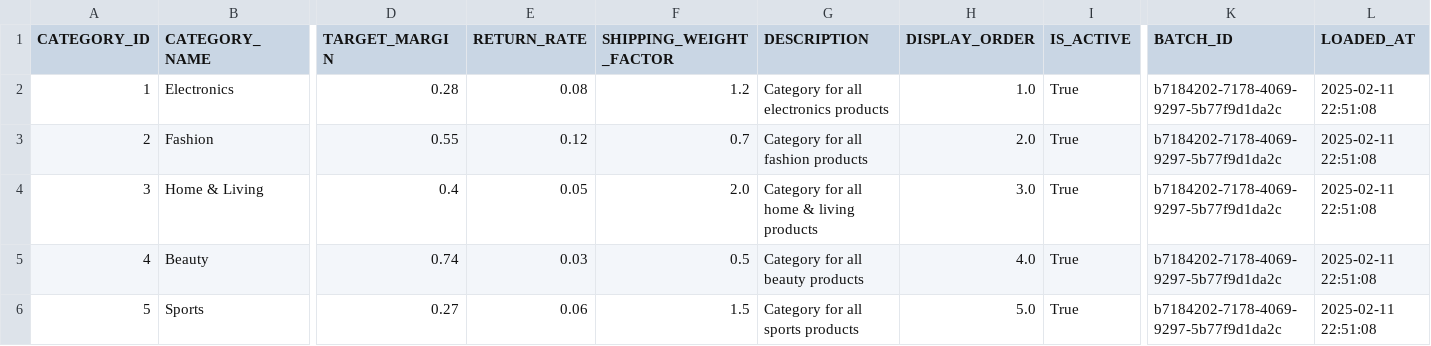
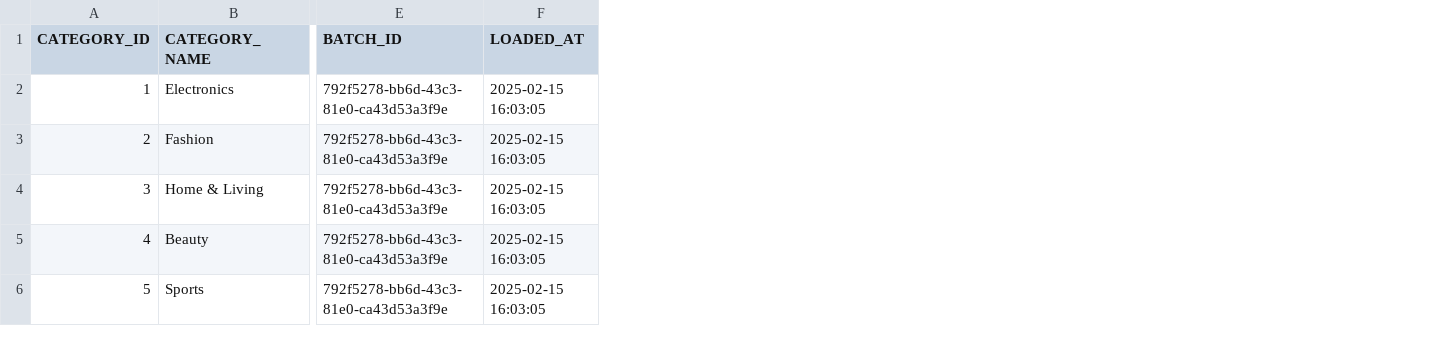
Before and after one commit to sclauguico/ecommerce-modern-data-stack, a CSV file: ingested_data/categories_combined.csv, drawn as a sheet; only a part is shown, gaps mark what is left out; removed rows and columns are numbered as before the commit, all else as after; the diff names each change by its address in the sheet, - before the commit and + after, or states it on an @@ line.

```diff
--- a/ingested_data/categories_combined.csv
+++ b/ingested_data/categories_combined.csv
-column D (TARGET_MARGIN), rows 2-6: 0.28 | 0.55 | 0.4 | 0.74 | 0.27
-column E (RETURN_RATE), rows 2-6: 0.08 | 0.12 | 0.05 | 0.03 | 0.06
-column F (SHIPPING_WEIGHT_FACTOR), rows 2-6: 1.2 | 0.7 | 2.0 | 0.5 | 1.5
-column G (DESCRIPTION), rows 2-6: Category for all electronics products | Category for all fashion products | Category for all home & living products | Category for all beauty products | Category for all sports products
-column H (DISPLAY_ORDER), rows 2-6: 1.0 | 2.0 | 3.0 | 4.0 | 5.0
-column I (IS_ACTIVE), rows 2-6: all True
-E2:E6 (BATCH_ID): b7184202-7178-4069-9297-5b77f9d1da2c
+E2:E6 (BATCH_ID): 792f5278-bb6d-43c3-81e0-ca43d53a3f9e
-F2:F6 (LOADED_AT): 2025-02-11 22:51:08
+F2:F6 (LOADED_AT): 2025-02-15 16:03:05
```
Also changed, not shown: generated_historic_data/products.csv, generated_historic_data/subcategories.csv, 21 other files.
